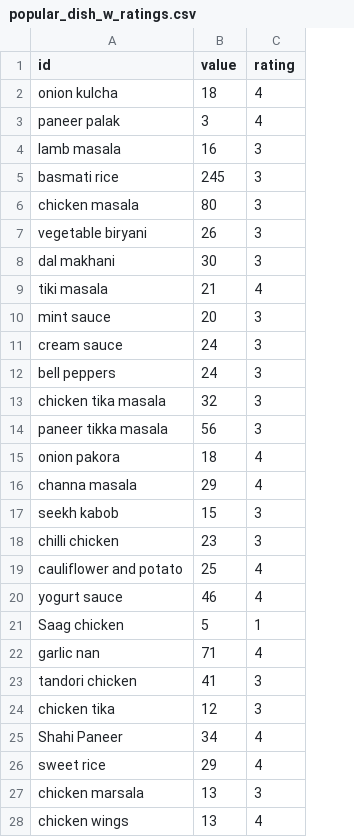
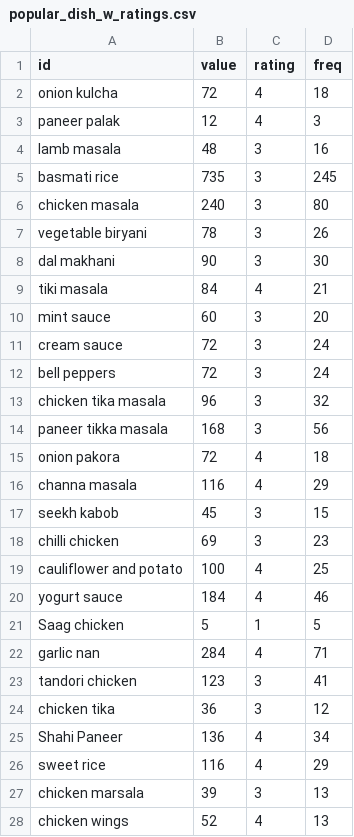
Before and after one commit to ankitkul/projects, a CSV file: yelp/data/popular_dish_w_ratings.csv, drawn as a sheet; only a part is shown; the diff covers the shown part only; the diff names each change by its address in the sheet, - before the commit and + after, or states it on an @@ line.

Commit message:
Added dish score
Clean up of files

```diff
--- a/yelp/data/popular_dish_w_ratings.csv
+++ b/yelp/data/popular_dish_w_ratings.csv
+column D (freq), rows 2-28: 18 | 3 | 16 | 245 | 80 | 26 | 30 | 21 | 20 | 24 | 24 | 32 | 56 | 18 | 29 | 15 | 23 | 25 | 46 | 5 | 71 | 41 | 12 | 34 | 29 | 13 | 13
-B2 (value): 18
+B2 (value): 72
-B3 (value): 3
+B3 (value): 12
-B4 (value): 16
+B4 (value): 48
-B5 (value): 245
+B5 (value): 735
-B6 (value): 80
+B6 (value): 240
-B7 (value): 26
+B7 (value): 78
-B8 (value): 30
+B8 (value): 90
-B9 (value): 21
+B9 (value): 84
-B10 (value): 20
+B10 (value): 60
-B11:B12 (value): 24
+B11:B12 (value): 72
-B13 (value): 32
+B13 (value): 96
-B14 (value): 56
+B14 (value): 168
-B15 (value): 18
+B15 (value): 72
-B16 (value): 29
+B16 (value): 116
-B17 (value): 15
+B17 (value): 45
-B18 (value): 23
+B18 (value): 69
-B19 (value): 25
+B19 (value): 100
-B20 (value): 46
+B20 (value): 184
-B22 (value): 71
+B22 (value): 284
-B23 (value): 41
+B23 (value): 123
-B24 (value): 12
+B24 (value): 36
-B25 (value): 34
+B25 (value): 136
-B26 (value): 29
+B26 (value): 116
-B27 (value): 13
+B27 (value): 39
-B28 (value): 13
+B28 (value): 52
```
Also changed, not shown: 132 edited cells elsewhere in this file, 3 other files.
